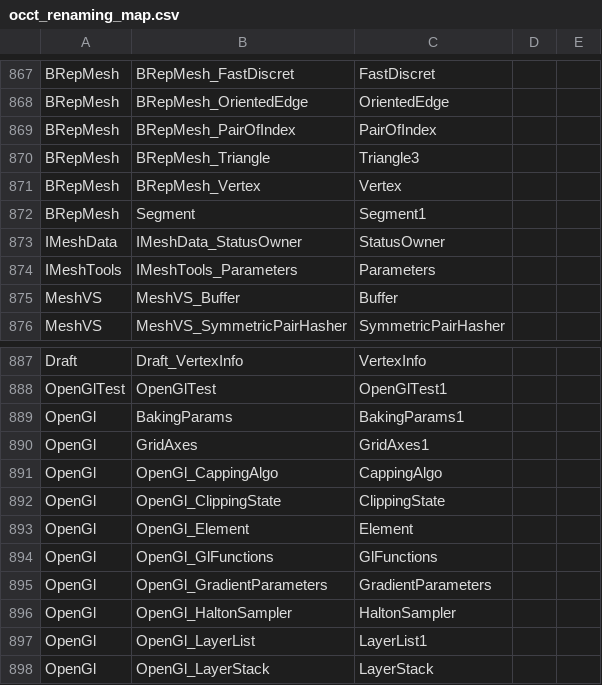
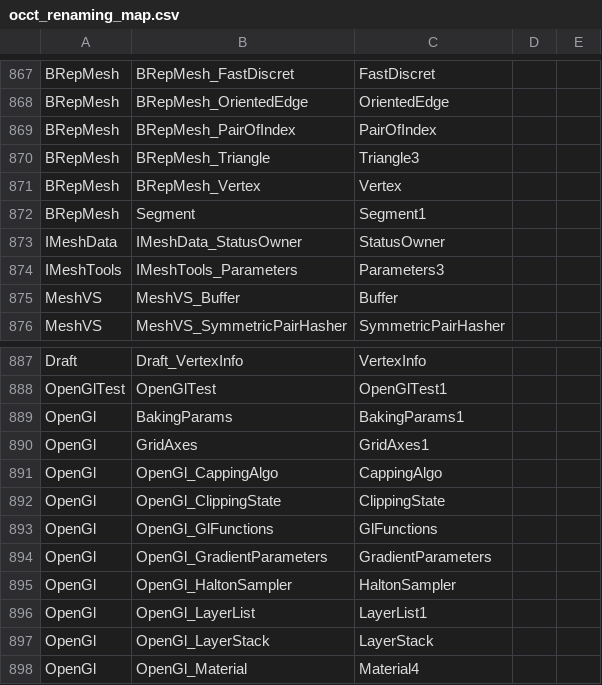
Before and after one commit to ShadowwodahS/OCCT-rename-refactoring, a CSV file: my_docs/occt_renaming_map.csv, drawn as a sheet; only a part is shown, gaps mark what is left out; the shorter side is filled out with more unchanged rows.

Commit message:
update rename map

```diff
--- a/my_docs/occt_renaming_map.csv
+++ b/my_docs/occt_renaming_map.csv
@@ -873,3 +873,3 @@ BRepMesh,Segment,Segment1,,
 IMeshData,IMeshData_StatusOwner,StatusOwner,,
-IMeshTools,IMeshTools_Parameters,Parameters,,
+IMeshTools,IMeshTools_Parameters,Parameters3,,
 MeshVS,MeshVS_Buffer,Buffer,,
@@ -892,3 +892,2 @@ OpenGl,OpenGl_CappingAlgo,CappingAlgo,,
 OpenGl,OpenGl_ClippingState,ClippingState,,
-OpenGl,OpenGl_Element,Element,,
 OpenGl,OpenGl_GlFunctions,GlFunctions,,
```
